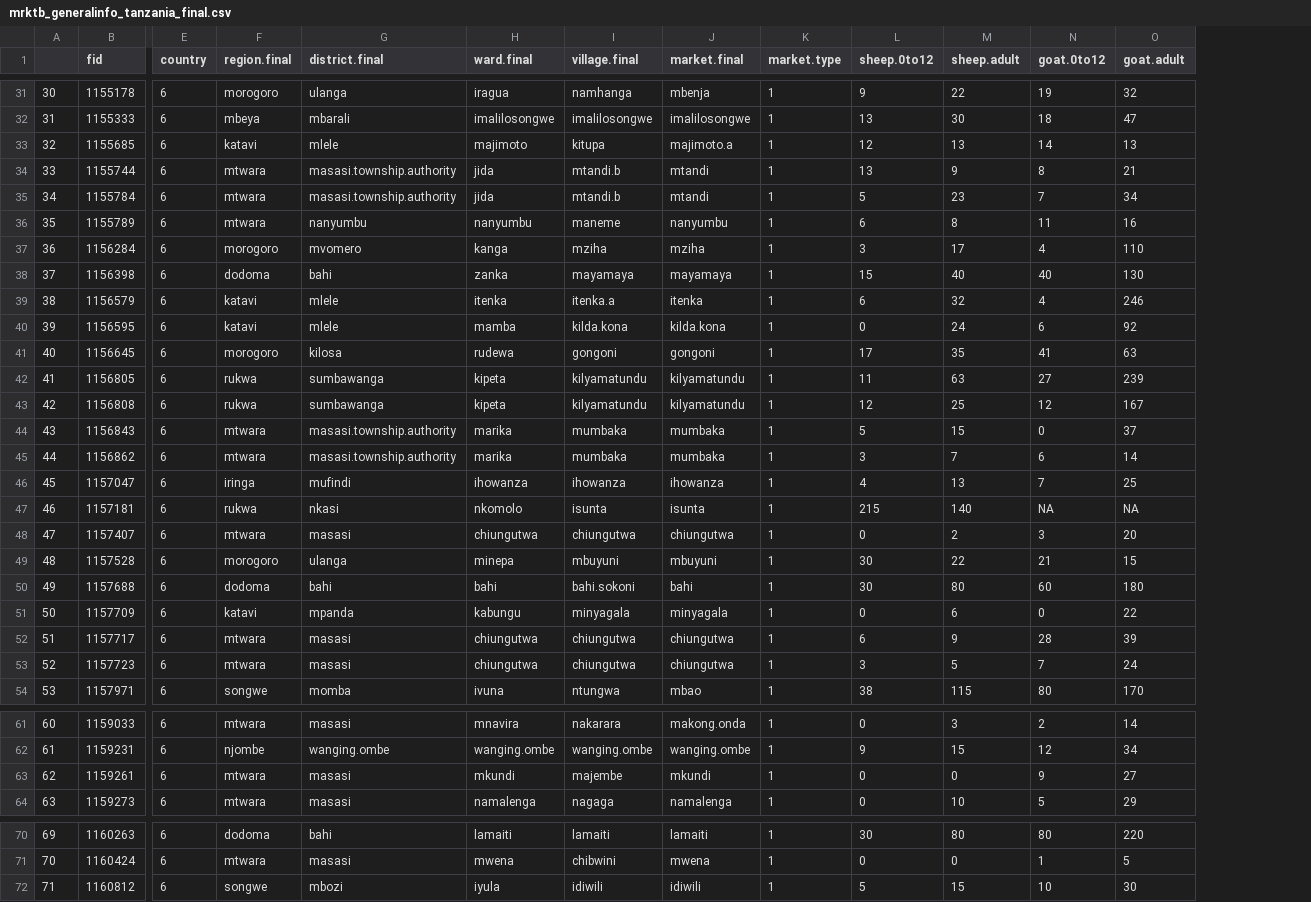
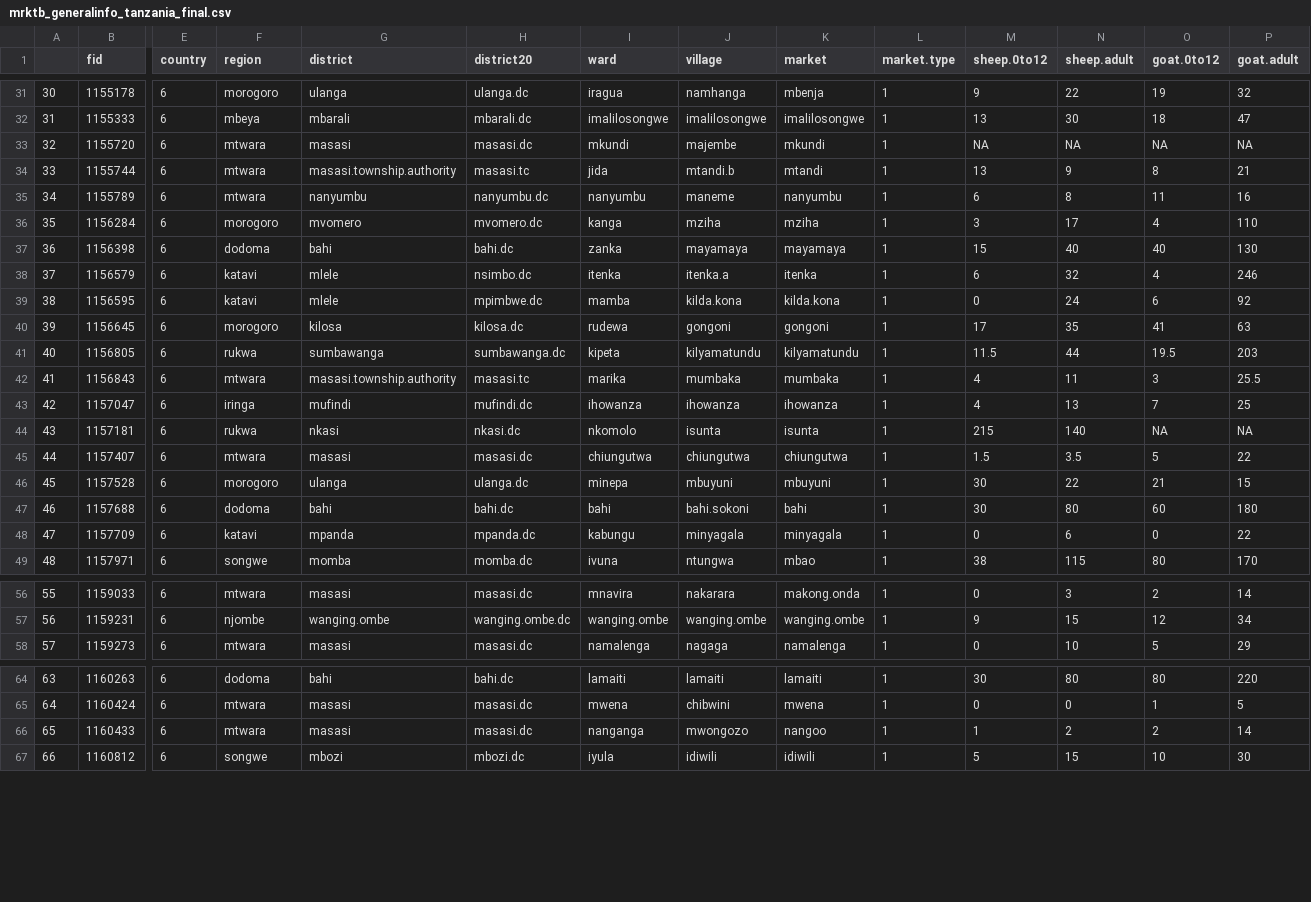
Before and after one commit to BethSavagar/markets_project, a CSV file: data/data-cleaning_data/mrktb_generalinfo_tanzania_final.csv, drawn as a sheet; only a part is shown, gaps mark what is left out; removed rows and columns are numbered as before the commit, all else as after; rows hold the shown columns only; the diff covers the shown part only; the diff names each change by its address in the sheet, - before the commit and + after, or states it on an @@ line.

```diff
--- a/data/data-cleaning_data/mrktb_generalinfo_tanzania_final.csv
+++ b/data/data-cleaning_data/mrktb_generalinfo_tanzania_final.csv
+column H (district20), rows 31-32: ulanga.dc | mbarali.dc; rows 34-49: masasi.tc | nanyumbu.dc | mvomero.dc | bahi.dc | nsimbo.dc | mpimbwe.dc | kilosa.dc | sumbawanga.dc | masasi.tc | mufindi.dc | nkasi.dc | masasi.dc | ulanga.dc | bahi.dc | mpanda.dc | momba.dc; rows 56-58: masasi.dc | wanging.ombe.dc | masasi.dc; rows 64-65: bahi.dc | masasi.dc; row 67: mbozi.dc
-F1: region.final
+F1: region
-G1: district.final
+G1: district
-I1: ward.final
+I1: ward
-J1: village.final
+J1: village
-K1: market.final
+K1: market
-row 33: 32 | 1155685 | 6 | katavi | mlele | majimoto | kitupa | majimoto.a | 1 | 12 | 13 | 14 | 13
+row 33: 32 | 1155720 | 6 | mtwara | masasi | masasi.dc | mkundi | majembe | mkundi | 1 | NA | NA | NA | NA
-row 35: 34 | 1155784 | 6 | mtwara | masasi.township.authority | jida | mtandi.b | mtandi | 1 | 5 | 23 | 7 | 34
@@ column A renumbered between rows 35 and 80 @@
-M41 (sheep.0to12): 11
+M41 (sheep.0to12): 11.5
-N41 (sheep.adult): 63
+N41 (sheep.adult): 44
-O41 (goat.0to12): 27
+O41 (goat.0to12): 19.5
-P41 (goat.adult): 239
+P41 (goat.adult): 203
-row 43: 42 | 1156808 | 6 | rukwa | sumbawanga | kipeta | kilyamatundu | kilyamatundu | 1 | 12 | 25 | 12 | 167
-M42 (sheep.0to12): 5
+M42 (sheep.0to12): 4
-N42 (sheep.adult): 15
+N42 (sheep.adult): 11
-O42 (goat.0to12): 0
+O42 (goat.0to12): 3
-P42 (goat.adult): 37
+P42 (goat.adult): 25.5
-row 45: 44 | 1156862 | 6 | mtwara | masasi.township.authority | marika | mumbaka | mumbaka | 1 | 3 | 7 | 6 | 14
-M45 (sheep.0to12): 0
+M45 (sheep.0to12): 1.5
-N45 (sheep.adult): 2
+N45 (sheep.adult): 3.5
-O45 (goat.0to12): 3
+O45 (goat.0to12): 5
-P45 (goat.adult): 20
+P45 (goat.adult): 22
-row 52: 51 | 1157717 | 6 | mtwara | masasi | chiungutwa | chiungutwa | chiungutwa | 1 | 6 | 9 | 28 | 39
-row 53: 52 | 1157723 | 6 | mtwara | masasi | chiungutwa | chiungutwa | chiungutwa | 1 | 3 | 5 | 7 | 24
-row 63: 62 | 1159261 | 6 | mtwara | masasi | mkundi | majembe | mkundi | 1 | 0 | 0 | 9 | 27
+row 66: 65 | 1160433 | 6 | mtwara | masasi | masasi.dc | nanganga | mwongozo | nangoo | 1 | 1 | 2 | 2 | 14
```
Also changed, not shown: 1 removed row elsewhere in this file, data/tanzania_data/mrktb_generalinfo_tanzania_final.csv, 4 other files.
